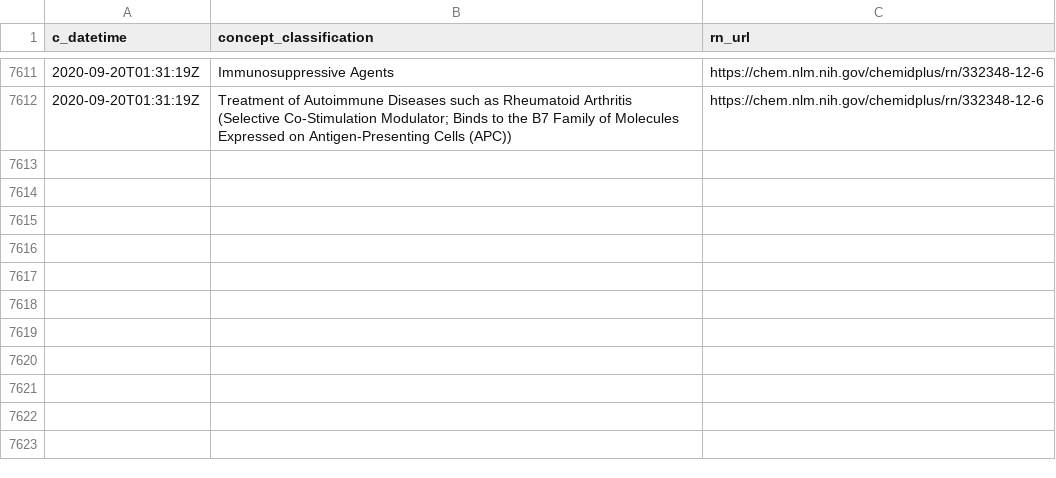
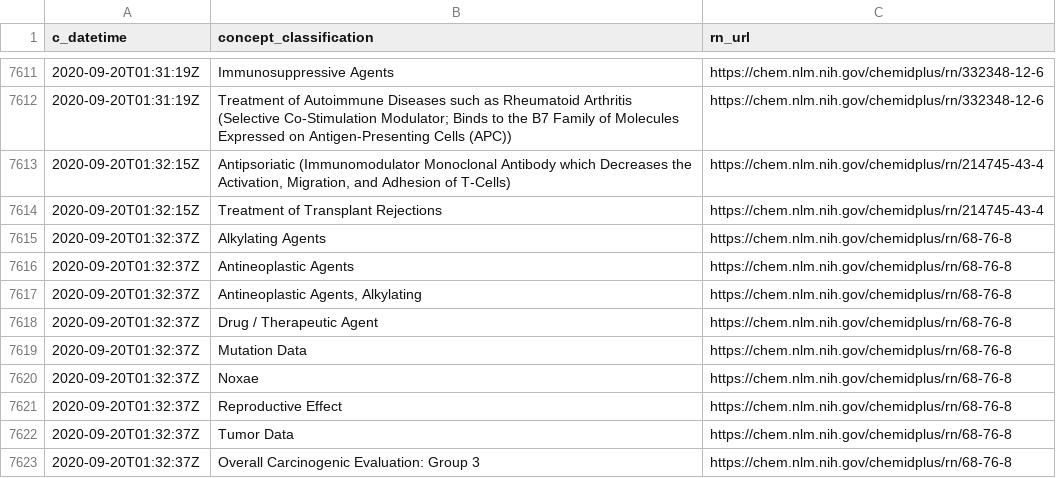
Before and after one commit to meerapatelmd/chemidplus-data, a CSV file: data-raw/CLASSIFICATION.csv, drawn as a sheet; only a part is shown, gaps mark what is left out.

```diff
--- a/data-raw/CLASSIFICATION.csv
+++ b/data-raw/CLASSIFICATION.csv
@@ -7612 +7612,12 @@ c_datetime,concept_classification,rn_url
 2020-09-20T01:31:19Z,Treatment of Autoimmune Diseases such as Rheumatoid Arthritis (Selective Co-Stimulation Modulator; Binds to the B7 Family of Molecules Expressed on Antigen-Presenting Cells (APC)),https://chem.nlm.nih.gov/chemidplus/rn/332348-12-6
+2020-09-20T01:32:15Z,"Antipsoriatic (Immunomodulator Monoclonal Antibody which Decreases the Activation, Migration, and Adhesion of T-Cells)",https://chem.nlm.nih.gov/chemidplus/rn/214745-43-4
+2020-09-20T01:32:15Z,Treatment of Transplant Rejections,https://chem.nlm.nih.gov/chemidplus/rn/214745-43-4
+2020-09-20T01:32:37Z,Alkylating Agents,https://chem.nlm.nih.gov/chemidplus/rn/68-76-8
+2020-09-20T01:32:37Z,Antineoplastic Agents,https://chem.nlm.nih.gov/chemidplus/rn/68-76-8
+2020-09-20T01:32:37Z,"Antineoplastic Agents, Alkylating",https://chem.nlm.nih.gov/chemidplus/rn/68-76-8
+2020-09-20T01:32:37Z,Drug / Therapeutic Agent,https://chem.nlm.nih.gov/chemidplus/rn/68-76-8
+2020-09-20T01:32:37Z,Mutation Data,https://chem.nlm.nih.gov/chemidplus/rn/68-76-8
+2020-09-20T01:32:37Z,Noxae,https://chem.nlm.nih.gov/chemidplus/rn/68-76-8
+2020-09-20T01:32:37Z,Reproductive Effect,https://chem.nlm.nih.gov/chemidplus/rn/68-76-8
+2020-09-20T01:32:37Z,Tumor Data,https://chem.nlm.nih.gov/chemidplus/rn/68-76-8
+2020-09-20T01:32:37Z,Overall Carcinogenic Evaluation: Group 3,https://chem.nlm.nih.gov/chemidplus/rn/68-76-8
```
Also changed, not shown: data-raw/REGISTRY_NUMBERS.csv, data-raw/RN_URL_VALIDITY.csv, 12 other files.
